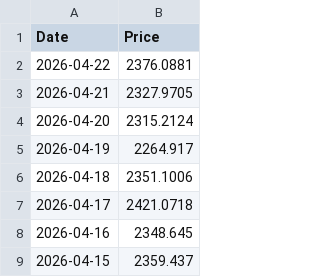
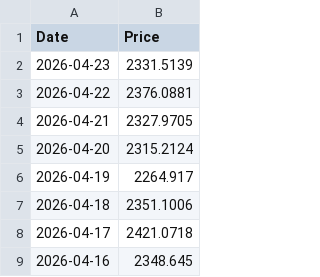
Before and after one commit to r-f1shbot/stockdata, a CSV file: data/prices/ETH.csv, drawn as a sheet; only a part is shown; the shorter side is filled out with more unchanged rows; the diff names each change by its address in the sheet, - before the commit and + after, or states it on an @@ line.

```diff
--- a/data/prices/ETH.csv
+++ b/data/prices/ETH.csv
+row 2: 2026-04-23 | 2331.5139
```
Also changed, not shown: data/prices/BTC.csv, data/prices/NEXO.csv.
